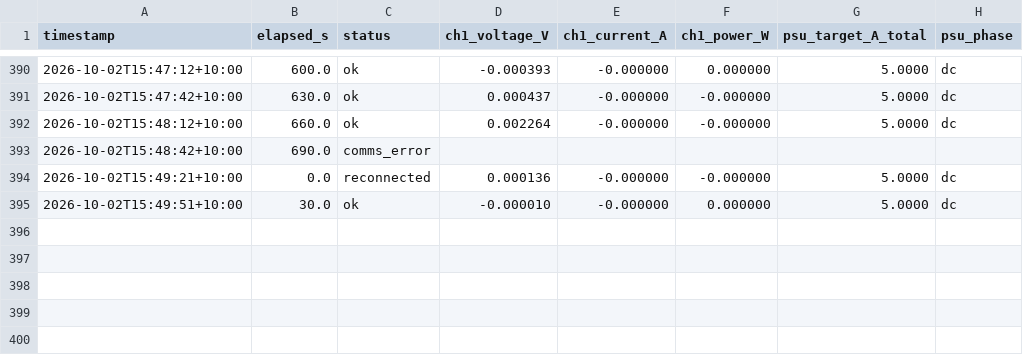
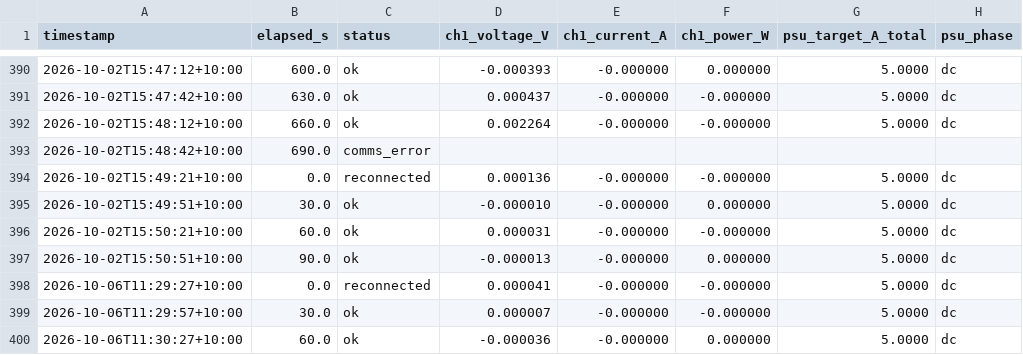
Before and after one commit to thommofrench/EGH490DataCapN11051205, a CSV file: dummy_test7_PI_USB_DC_baseline_power_log.csv, drawn as a sheet; only a part is shown, gaps mark what is left out.

Commit message:
data update 2026-10-06T11:30:30

```diff
--- a/dummy_test7_PI_USB_DC_baseline_power_log.csv
+++ b/dummy_test7_PI_USB_DC_baseline_power_log.csv
@@ -395 +395,6 @@ timestamp,elapsed_s,status,ch1_voltage_V,ch1_current_A,ch1_power_W,psu_target_A_
 2026-10-02T15:49:51+10:00,30.0,ok,-0.000010,-0.000000,0.000000,5.0000,dc
+2026-10-02T15:50:21+10:00,60.0,ok,0.000031,-0.000000,-0.000000,5.0000,dc
+2026-10-02T15:50:51+10:00,90.0,ok,-0.000013,-0.000000,0.000000,5.0000,dc
+2026-10-06T11:29:27+10:00,0.0,reconnected,0.000041,-0.000000,-0.000000,5.0000,dc
+2026-10-06T11:29:57+10:00,30.0,ok,0.000007,-0.000000,-0.000000,5.0000,dc
+2026-10-06T11:30:27+10:00,60.0,ok,-0.000036,-0.000000,0.000000,5.0000,dc
```
